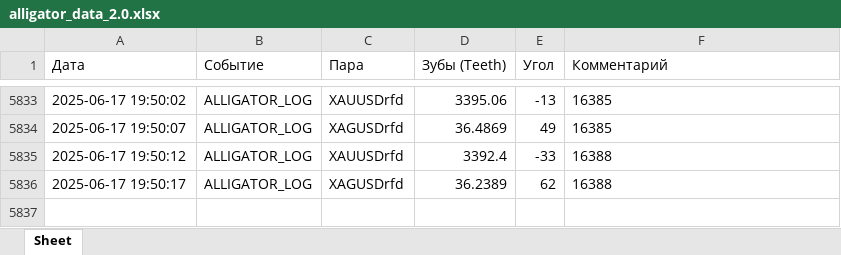
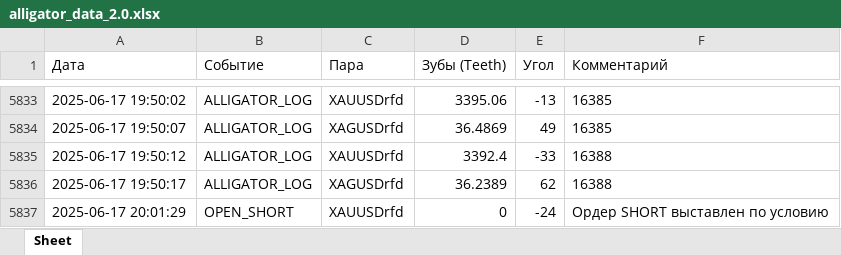
Before and after one commit to rotmistrLemke/MillionsKeeper, an Excel workbook: alligator_data_2.0.xlsx, sheet Sheet, drawn as a sheet; only a part is shown, gaps mark what is left out; values as stored, in another font and other column widths than the file's, no borders; the diff names each change by its address in the sheet, - before the commit and + after, or states it on an @@ line.

Commit message:
fix

```diff
--- a/alligator_data_2.0.xlsx (sheet Sheet)
+++ b/alligator_data_2.0.xlsx (sheet Sheet)
+row 5837: 2025-06-17 20:01:29 | OPEN_SHORT | XAUUSDrfd | 0 | -24 | Ордер SHORT выставлен по условию
```
